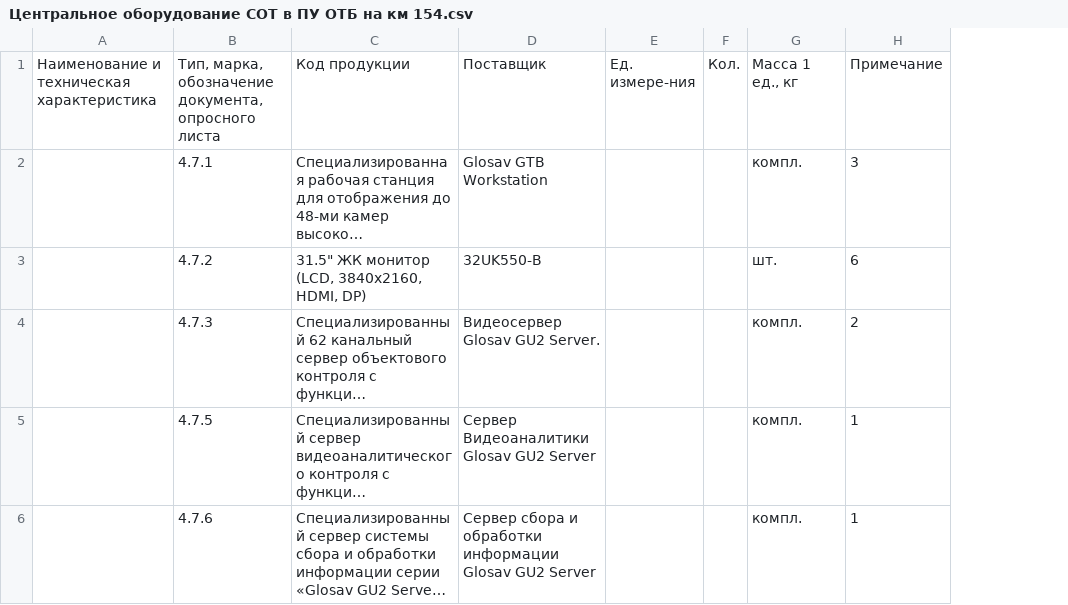
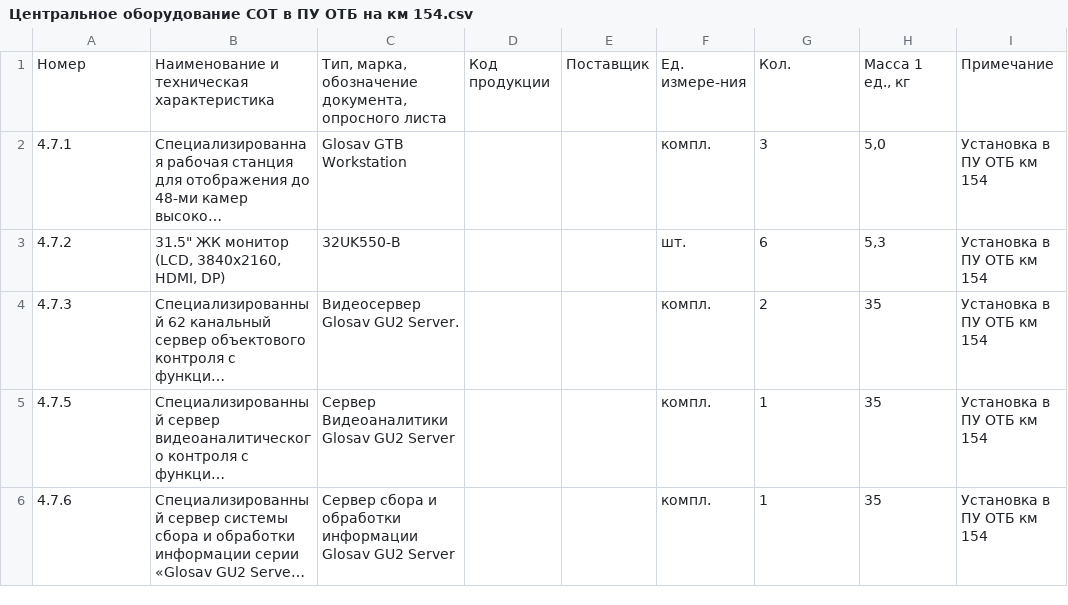
Before and after one commit to Kameeeeeeeee/relaintech, a CSV file: Parse/csvf/Центральное оборудование СОТ в ПУ ОТБ на км 154.csv, drawn as a sheet; long unchanged cells end in …; removed rows and columns are numbered as before the commit, all else as after; the diff names each change by its address in the sheet, - before the commit and + after, or states it on an @@ line.

```diff
--- a/Parse/csvf/Центральное оборудование СОТ в ПУ ОТБ на км 154.csv
+++ b/Parse/csvf/Центральное оборудование СОТ в ПУ ОТБ на км 154.csv
-column A, empty
-column E, empty
-column F, empty
+column D, empty
+column E, empty
+column H, rows 2-6: 5,0 | 5,3 | 35 | 35 | 35
+column I, rows 2-6: all Установка в ПУ ОТБ км 154
-row 1: Наименование и техническая характеристика | Тип, марка, обозначение документа, опросного листа | Код продукции | Поставщик | Ед. измере-ния | Кол. | Масса 1 ед., кг | Примечание
+row 1: Номер | Наименование и техническая характеристика | Тип, марка, обозначение документа, опросного листа | Код продукции | Поставщик | Ед. измере-ния | Кол. | Масса 1 ед., кг | Примечание
```
Also changed, not shown: Parse/csvf/Инженерные заграждения критических элементов на устоях искусственного сооружения.csv, Parse/csvf/Кабельная канализация в грунте. Колодцы.csv, 17 other files.
